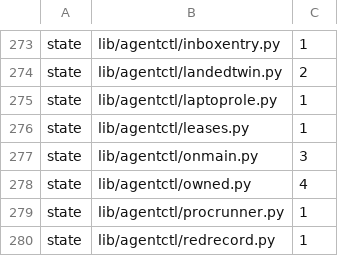
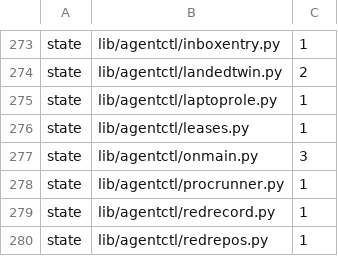
Before and after one commit to pawelkrupinski/agentctl, a TSV file: quality/design-baseline.tsv, drawn as a sheet; only a part is shown, gaps mark what is left out; the shorter side is filled out with more unchanged rows; the diff names each change by its address in the sheet, - before the commit and + after, or states it on an @@ line.

```diff
--- a/quality/design-baseline.tsv
+++ b/quality/design-baseline.tsv
-row 278: state | lib/agentctl/owned.py | 4
```
Also changed, not shown: quality/types-baseline.tsv, 23 other files.
